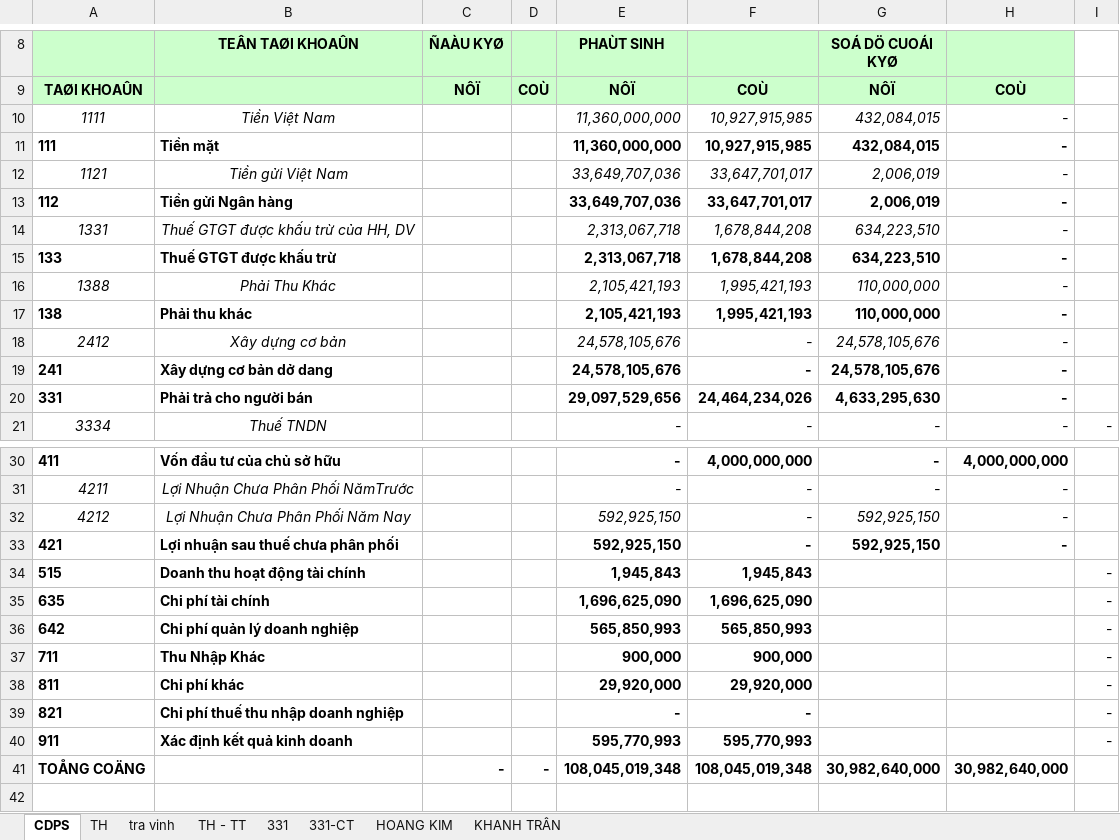
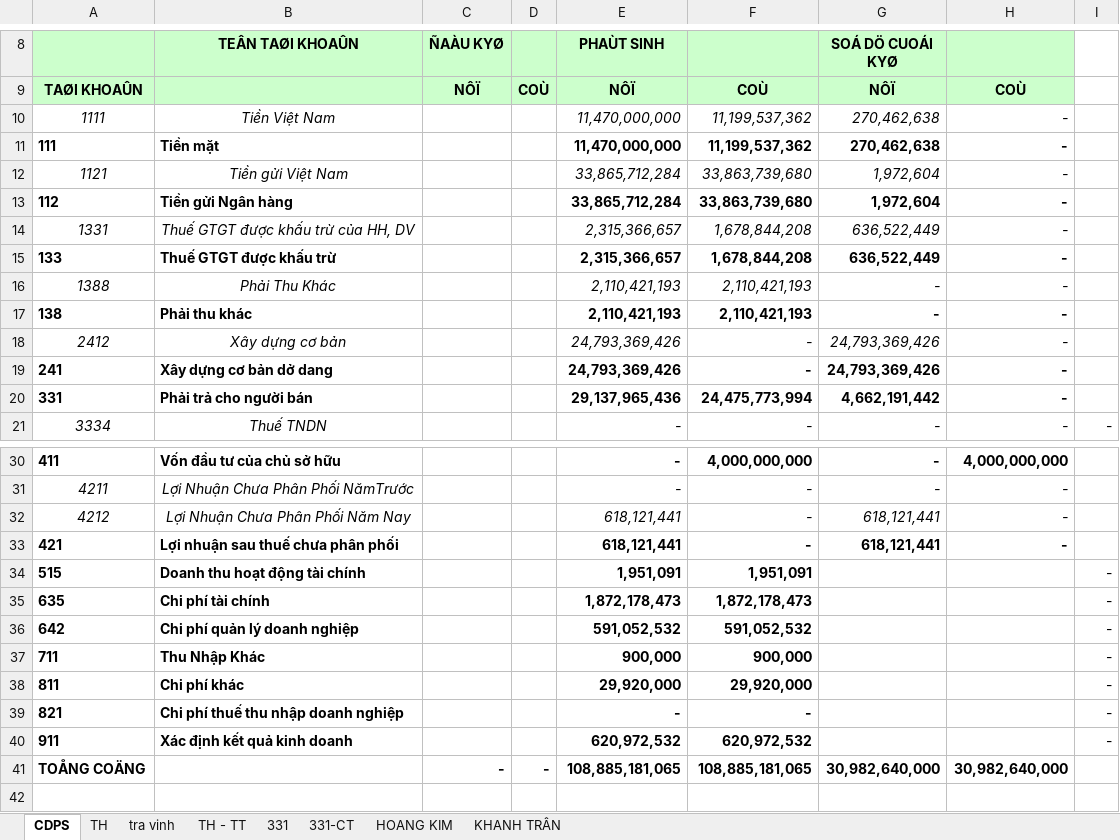
Before and after one commit to vuphuong11/02.KE-TOAN, an Excel workbook: SO SACH - TV/SO SACH/2016/An Lạc TV.xlsx, sheet CDPS, drawn as a sheet; only a part is shown, gaps mark what is left out; values as stored, in another font and other column widths than the file's, no borders; the diff names each change by its address in the sheet, - before the commit and + after, or states it on an @@ line.

```diff
--- a/SO SACH - TV/SO SACH/2016/An Lạc TV.xlsx (sheet CDPS)
+++ b/SO SACH - TV/SO SACH/2016/An Lạc TV.xlsx (sheet CDPS)
-E10:E11 (PHAÙT SINH): 11,360,000,000
+E10:E11 (PHAÙT SINH): 11,470,000,000
-F10:F11: 10,927,915,985
+F10:F11: 11,199,537,362
-G10:G11 (SOÁ DÖ CUOÁI KYØ): 432,084,015
+G10:G11 (SOÁ DÖ CUOÁI KYØ): 270,462,638
-E12:E13 (PHAÙT SINH): 33,649,707,036
+E12:E13 (PHAÙT SINH): 33,865,712,284
-F12:F13: 33,647,701,017
+F12:F13: 33,863,739,680
-G12:G13 (SOÁ DÖ CUOÁI KYØ): 2,006,019
+G12:G13 (SOÁ DÖ CUOÁI KYØ): 1,972,604
-E14:E15 (PHAÙT SINH): 2,313,067,718
+E14:E15 (PHAÙT SINH): 2,315,366,657
-G14:G15 (SOÁ DÖ CUOÁI KYØ): 634,223,510
+G14:G15 (SOÁ DÖ CUOÁI KYØ): 636,522,449
-E16:E17 (PHAÙT SINH): 2,105,421,193
+E16:E17 (PHAÙT SINH): 2,110,421,193
-F16:F17: 1,995,421,193
+F16:F17: 2,110,421,193
-G16:G17 (SOÁ DÖ CUOÁI KYØ): 110,000,000
+G16:G17 (SOÁ DÖ CUOÁI KYØ): -
-E18:E19 (PHAÙT SINH): 24,578,105,676
+E18:E19 (PHAÙT SINH): 24,793,369,426
-G18:G19 (SOÁ DÖ CUOÁI KYØ): 24,578,105,676
+G18:G19 (SOÁ DÖ CUOÁI KYØ): 24,793,369,426
-E20 (PHAÙT SINH): 29,097,529,656
+E20 (PHAÙT SINH): 29,137,965,436
-F20: 24,464,234,026
+F20: 24,475,773,994
-G20 (SOÁ DÖ CUOÁI KYØ): 4,633,295,630
+G20 (SOÁ DÖ CUOÁI KYØ): 4,662,191,442
-E32:E33 (PHAÙT SINH): 592,925,150
+E32:E33 (PHAÙT SINH): 618,121,441
-G32:G33 (SOÁ DÖ CUOÁI KYØ): 592,925,150
+G32:G33 (SOÁ DÖ CUOÁI KYØ): 618,121,441
-E34 (PHAÙT SINH): 1,945,843
+E34 (PHAÙT SINH): 1,951,091
-F34: 1,945,843
+F34: 1,951,091
-E35 (PHAÙT SINH): 1,696,625,090
+E35 (PHAÙT SINH): 1,872,178,473
-F35: 1,696,625,090
+F35: 1,872,178,473
-E36 (PHAÙT SINH): 565,850,993
+E36 (PHAÙT SINH): 591,052,532
-F36: 565,850,993
+F36: 591,052,532
-E40 (PHAÙT SINH): 595,770,993
+E40 (PHAÙT SINH): 620,972,532
-F40: 595,770,993
+F40: 620,972,532
-E41 (PHAÙT SINH): 108,045,019,348
+E41 (PHAÙT SINH): 108,885,181,065
-F41: 108,045,019,348
+F41: 108,885,181,065
```
Also changed, not shown: sheet TH, sheet TH - TT, sheet 331, sheet tra vinh, sheet HOANG KIM, hidden cells, SO SACH - LA/CONG NO/Bang ke NL, nông lâm sản/Nam 2016/BẢNG KÊ/Tháng 01.xlsx, SO SACH - LA/SO SACH/2016/111 - 112 - 16.xlsx, 47 other files.
